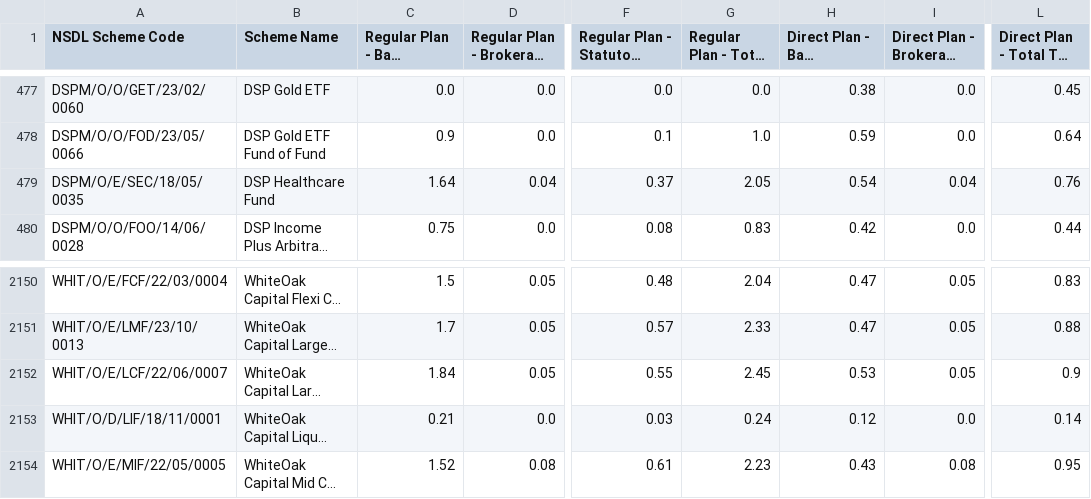
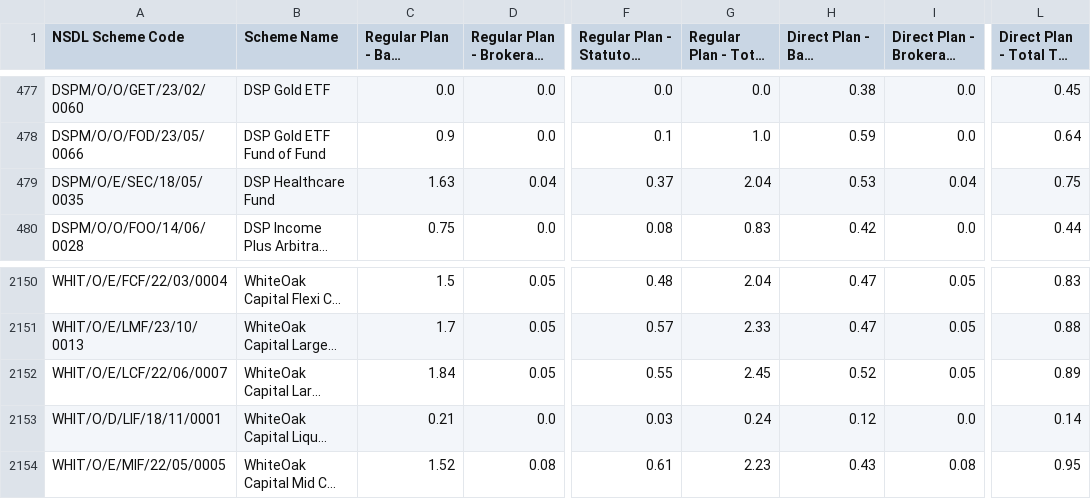
Before and after one commit to harishpulibanti/india-mutual-fund-ter-tracker, a CSV file: data.csv, drawn as a sheet; only a part is shown, gaps mark what is left out; long unchanged cells end in …; the diff names each change by its address in the sheet, - before the commit and + after, or states it on an @@ line.

```diff
--- a/data.csv
+++ b/data.csv
-C479: 1.64
+C479: 1.63
-G479 (Regular Plan - Total TER (%)): 2.05
+G479 (Regular Plan - Total TER (%)): 2.04
-H479: 0.54
+H479: 0.53
-L479 (Direct Plan - Total TER (%)): 0.76
+L479 (Direct Plan - Total TER (%)): 0.75
-H2152: 0.53
+H2152: 0.52
-L2152 (Direct Plan - Total TER (%)): 0.9
+L2152 (Direct Plan - Total TER (%)): 0.89
```
